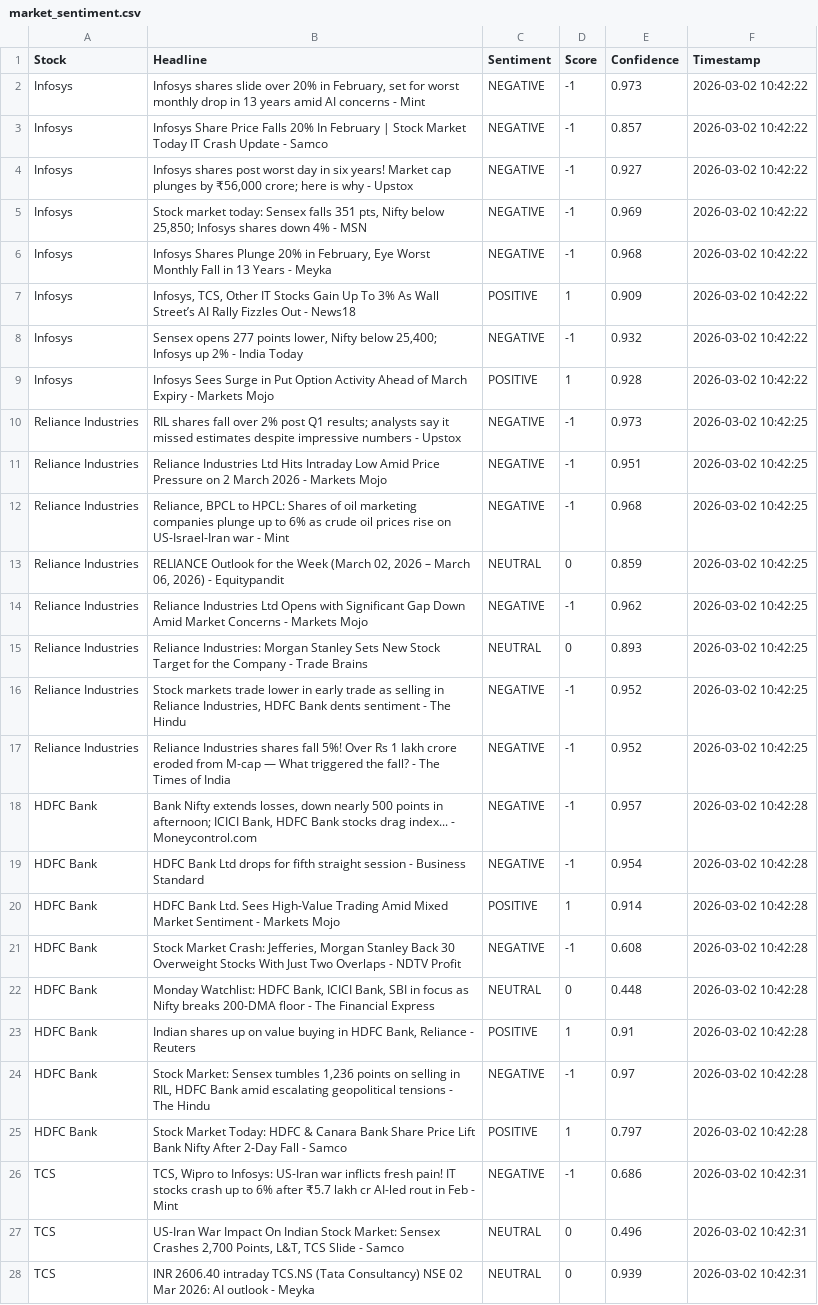
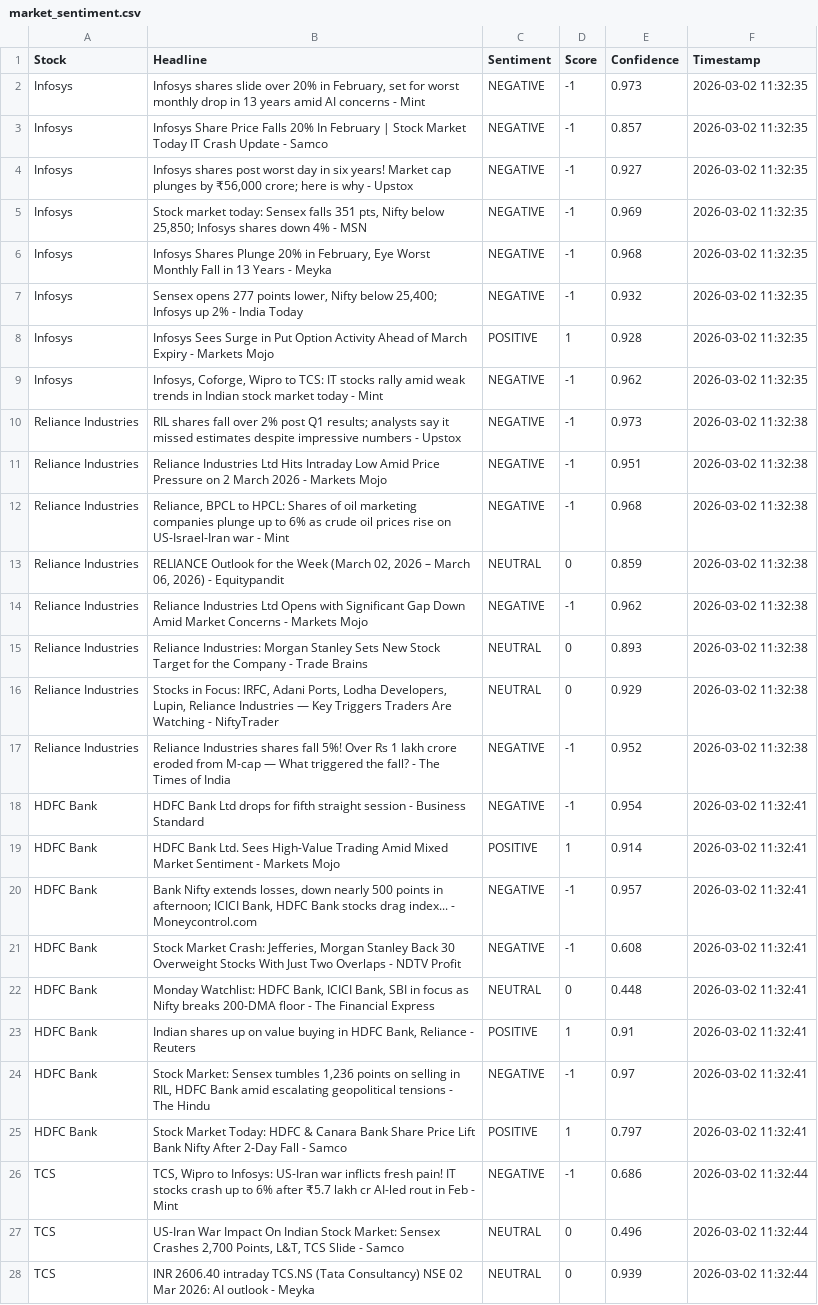
Before and after one commit to mister-raj/market-sentiment-terminal, a CSV file: market_sentiment.csv, drawn as a sheet; only a part is shown; removed rows and columns are numbered as before the commit, all else as after; the diff covers the shown part only; the diff names each change by its address in the sheet, - before the commit and + after, or states it on an @@ line.

```diff
--- a/market_sentiment.csv
+++ b/market_sentiment.csv
-F2:F6 (Timestamp): 2026-03-02 10:42:22
+F2:F6 (Timestamp): 2026-03-02 11:32:35
-row 7: Infosys | Infosys, TCS, Other IT Stocks Gain Up To 3% As Wall Street’s AI Rally Fizzles Out - News18 | POSITIVE | 1 | 0.909 | 2026-03-02 10:42:22
-F7:F8 (Timestamp): 2026-03-02 10:42:22
+F7:F8 (Timestamp): 2026-03-02 11:32:35
+row 9: Infosys | Infosys, Coforge, Wipro to TCS: IT stocks rally amid weak trends in Indian stock market today - Mint | NEGATIVE | -1 | 0.962 | 2026-03-02 11:32:35
-F10:F15 (Timestamp): 2026-03-02 10:42:25
+F10:F15 (Timestamp): 2026-03-02 11:32:38
-row 16: Reliance Industries | Stock markets trade lower in early trade as selling in Reliance Industries, HDFC Bank dents sentiment - The Hindu | NEGATIVE | -1 | 0.952 | 2026-03-02 10:42:25
+row 16: Reliance Industries | Stocks in Focus: IRFC, Adani Ports, Lodha Developers, Lupin, Reliance Industries — Key Triggers Traders Are Watching - NiftyTrader | NEUTRAL | 0 | 0.929 | 2026-03-02 11:32:38
-F17 (Timestamp): 2026-03-02 10:42:25
+F17 (Timestamp): 2026-03-02 11:32:38
-row 18: HDFC Bank | Bank Nifty extends losses, down nearly 500 points in afternoon; ICICI Bank, HDFC Bank stocks drag index... - Moneycontrol.com | NEGATIVE | -1 | 0.957 | 2026-03-02 10:42:28
-F18:F19 (Timestamp): 2026-03-02 10:42:28
+F18:F19 (Timestamp): 2026-03-02 11:32:41
+row 20: HDFC Bank | Bank Nifty extends losses, down nearly 500 points in afternoon; ICICI Bank, HDFC Bank stocks drag index... - Moneycontrol.com | NEGATIVE | -1 | 0.957 | 2026-03-02 11:32:41
-F21:F25 (Timestamp): 2026-03-02 10:42:28
+F21:F25 (Timestamp): 2026-03-02 11:32:41
-F26:F28 (Timestamp): 2026-03-02 10:42:31
+F26:F28 (Timestamp): 2026-03-02 11:32:44
```
Also changed, not shown: 1 added row, 1 removed row and 28 edited cells elsewhere in this file.
